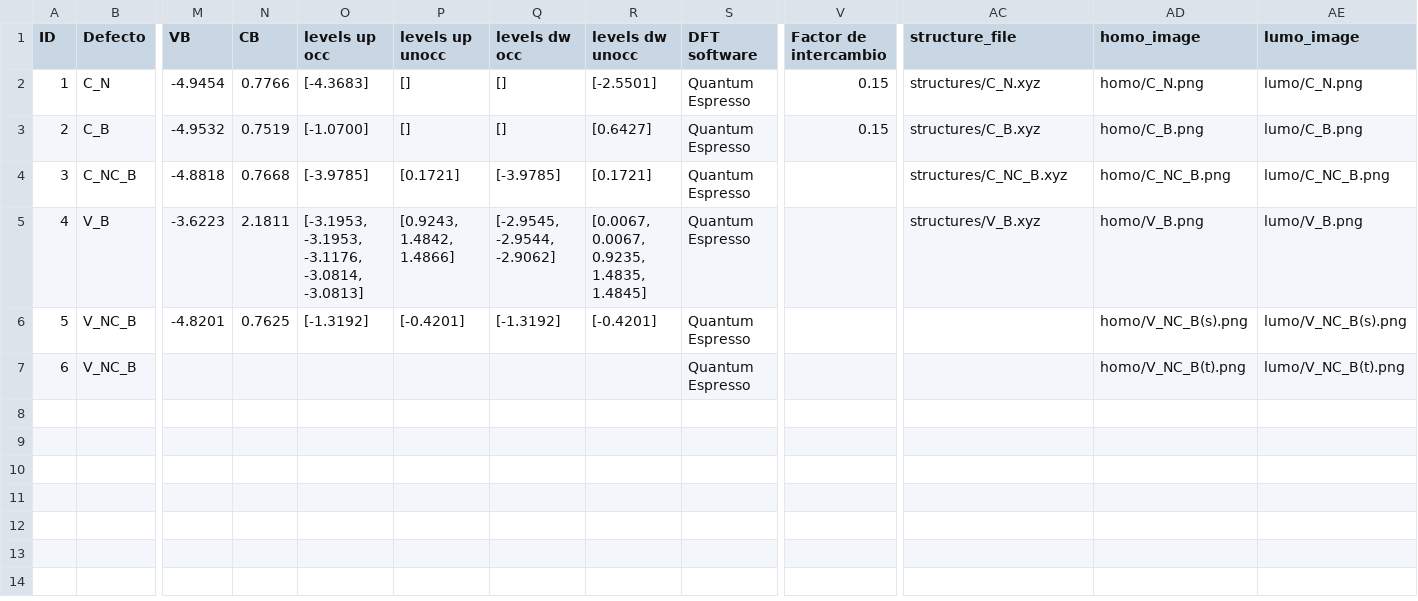
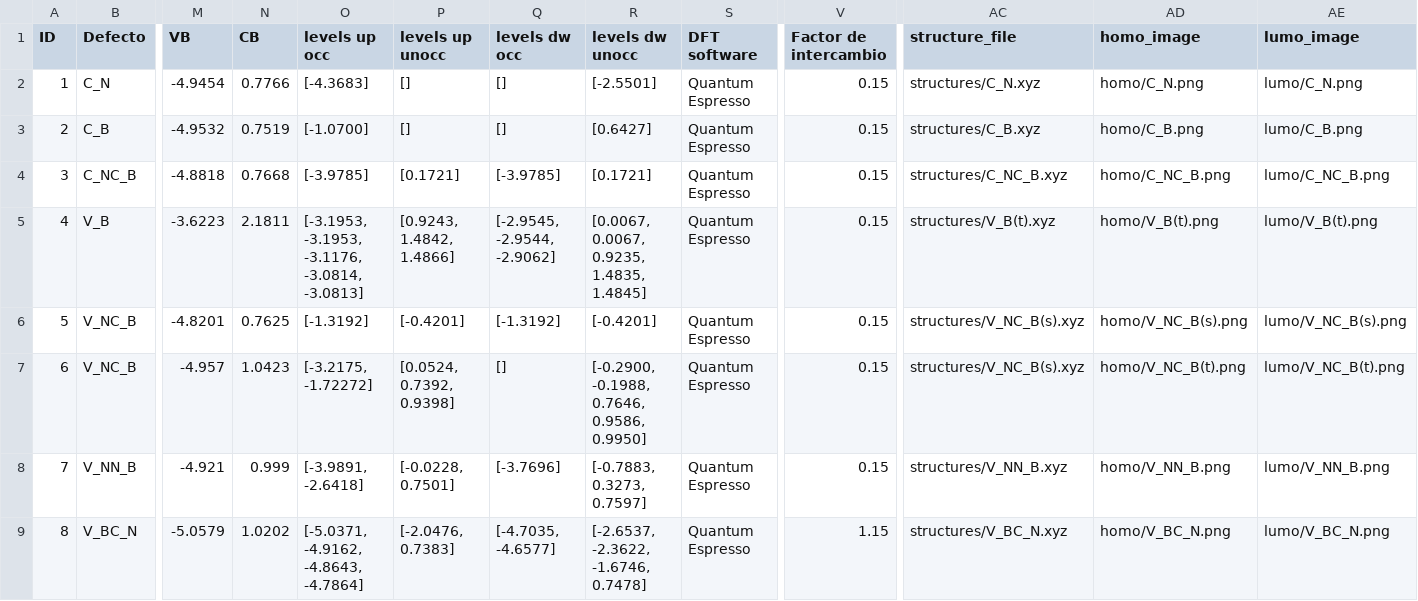
Before and after one commit to M4rtinL4gies/db-defectos-hBN, a CSV file: data/defects.csv, drawn as a sheet; only a part is shown, gaps mark what is left out; rows hold the shown columns only; the diff names each change by its address in the sheet, - before the commit and + after, or states it on an @@ line.

Commit message:
Se agregaron más defectos.

```diff
--- a/data/defects.csv
+++ b/data/defects.csv
-V4:V7 (Factor de intercambio): (empty)
+V4:V7 (Factor de intercambio): 0.15
-AC5 (structure_file): structures/V_B.xyz
+AC5 (structure_file): structures/V_B(t).xyz
-AD5 (homo_image): homo/V_B.png
+AD5 (homo_image): homo/V_B(t).png
-AE5 (lumo_image): lumo/V_B.png
+AE5 (lumo_image): lumo/V_B(t).png
-AC6:AC7 (structure_file): (empty)
+AC6:AC7 (structure_file): structures/V_NC_B(s).xyz
-M7 (VB): (empty)
+M7 (VB): -4.957
-N7 (CB): (empty)
+N7 (CB): 1.0423
-O7 (levels up occ): (empty)
+O7 (levels up occ): [-3.2175, -1.72272]
-P7 (levels up unocc): (empty)
+P7 (levels up unocc): [0.0524, 0.7392, 0.9398]
-Q7 (levels dw occ): (empty)
+Q7 (levels dw occ): []
-R7 (levels dw unocc): (empty)
+R7 (levels dw unocc): [-0.2900, -0.1988, 0.7646, 0.9586, 0.9950]
+row 8: 7 | V_NN_B | -4.921 | 0.999 | [-3.9891, -2.6418] | [-0.0228, 0.7501] | [-3.7696] | [-0.7883, 0.3273, 0.7597] | Quantum Espresso | 0.15 | structures/V_NN_B.xyz | homo/V_NN_B.png | lumo/V_NN_B.png
+row 9: 8 | V_BC_N | -5.0579 | 1.0202 | [-5.0371, -4.9162, -4.8643, -4.7864] | [-2.0476, 0.7383] | [-4.7035, -4.6577] | [-2.6537, -2.3622, -1.6746, 0.7478] | Quantum Espresso | 1.15 | structures/V_BC_N.xyz | homo/V_BC_N.png | lumo/V_BC_N.png
```
Also changed, not shown: 27 other files.
